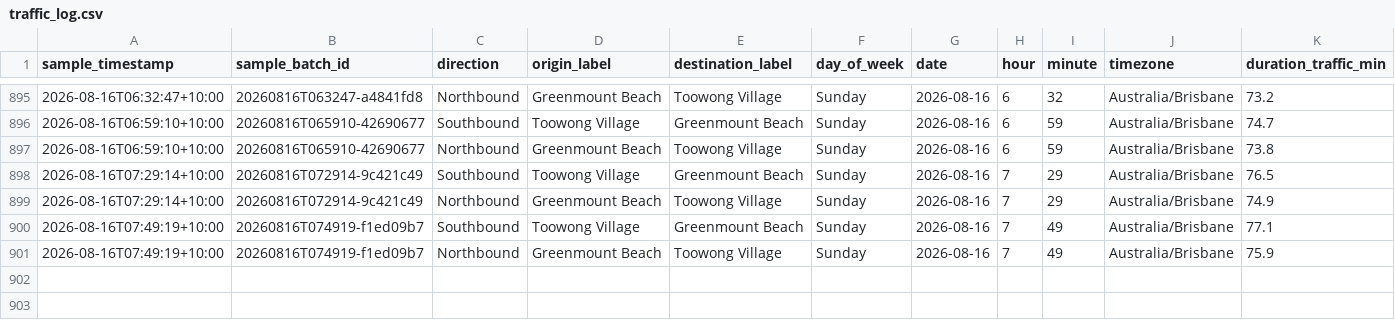
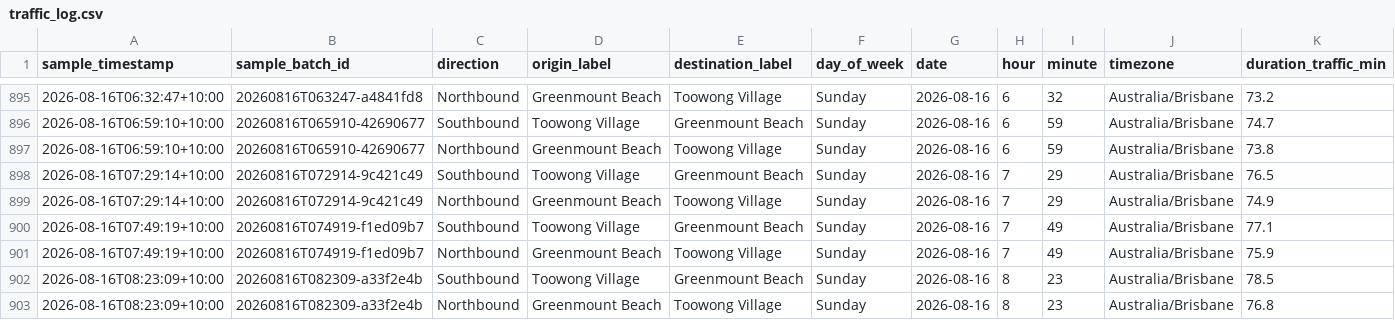
Before and after one commit to buenastardes1015/Routes_API, a CSV file: traffic_log.csv, drawn as a sheet; only a part is shown, gaps mark what is left out; rows hold the shown columns only; the diff names each change by its address in the sheet, - before the commit and + after, or states it on an @@ line.

```diff
--- a/traffic_log.csv
+++ b/traffic_log.csv
+row 902: 2026-08-16T08:23:09+10:00 | 20260816T082309-a33f2e4b | Southbound | Toowong Village | Greenmount Beach | Sunday | 2026-08-16 | 8 | 23 | Australia/Brisbane | 78.5
+row 903: 2026-08-16T08:23:09+10:00 | 20260816T082309-a33f2e4b | Northbound | Greenmount Beach | Toowong Village | Sunday | 2026-08-16 | 8 | 23 | Australia/Brisbane | 76.8
```
